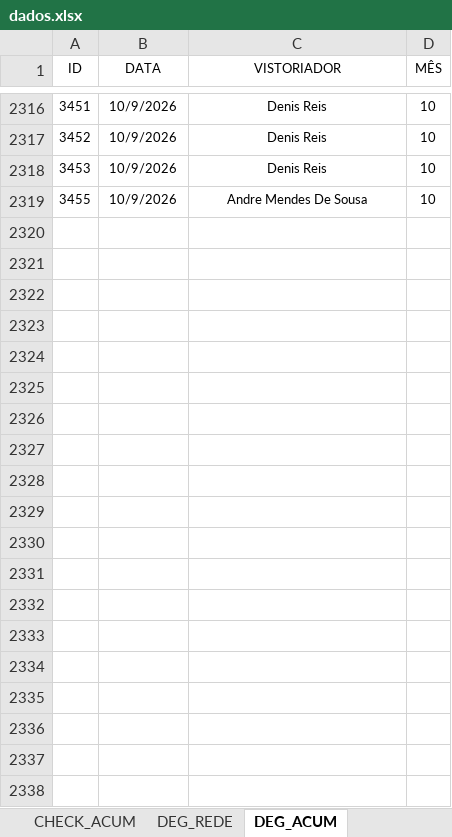
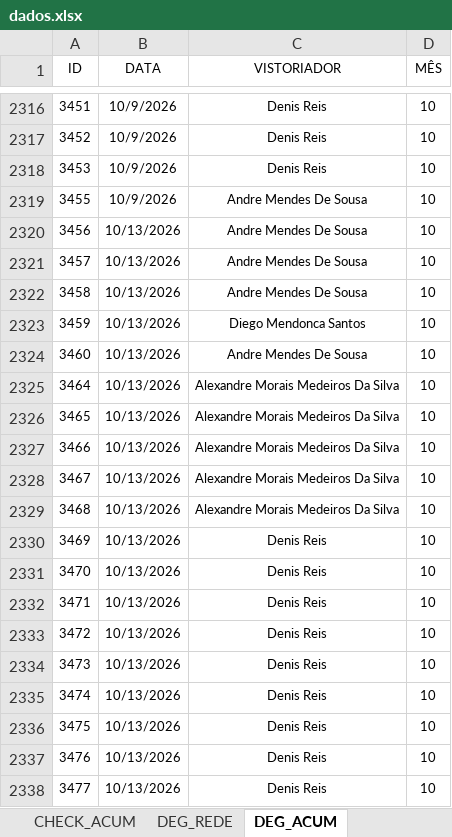
Before and after one commit to SestremPalopoli/produtividade-gestores, an Excel workbook: dados.xlsx, sheet DEG_ACUM, drawn as a sheet; only a part is shown, gaps mark what is left out; values as stored, in another font and other column widths than the file's, no borders; table styles not drawn; the diff covers the shown part only; the diff names each change by its address in the sheet, - before the commit and + after, or states it on an @@ line.

```diff
--- a/dados.xlsx (sheet DEG_ACUM)
+++ b/dados.xlsx (sheet DEG_ACUM)
+row 2320: 3456 | 10/13/2026 | Andre Mendes De Sousa | 10
+row 2321: 3457 | 10/13/2026 | Andre Mendes De Sousa | 10
+row 2322: 3458 | 10/13/2026 | Andre Mendes De Sousa | 10
+row 2323: 3459 | 10/13/2026 | Diego Mendonca Santos | 10
+row 2324: 3460 | 10/13/2026 | Andre Mendes De Sousa | 10
+row 2325: 3464 | 10/13/2026 | Alexandre Morais Medeiros Da Silva | 10
+row 2326: 3465 | 10/13/2026 | Alexandre Morais Medeiros Da Silva | 10
+row 2327: 3466 | 10/13/2026 | Alexandre Morais Medeiros Da Silva | 10
+row 2328: 3467 | 10/13/2026 | Alexandre Morais Medeiros Da Silva | 10
+row 2329: 3468 | 10/13/2026 | Alexandre Morais Medeiros Da Silva | 10
+row 2330: 3469 | 10/13/2026 | Denis Reis | 10
+row 2331: 3470 | 10/13/2026 | Denis Reis | 10
+row 2332: 3471 | 10/13/2026 | Denis Reis | 10
+row 2333: 3472 | 10/13/2026 | Denis Reis | 10
+row 2334: 3473 | 10/13/2026 | Denis Reis | 10
+row 2335: 3474 | 10/13/2026 | Denis Reis | 10
+row 2336: 3475 | 10/13/2026 | Denis Reis | 10
+row 2337: 3476 | 10/13/2026 | Denis Reis | 10
+row 2338: 3477 | 10/13/2026 | Denis Reis | 10
```
Also changed, not shown: 46 added rows elsewhere in this sheet, sheet RIT_ACUM, sheet SD_ACUM, sheet CHECK_ACUM, sheet FISC_ACUM, sheet SD_7, sheet FMO_ACUM, 3 more sheets, hidden cells.
